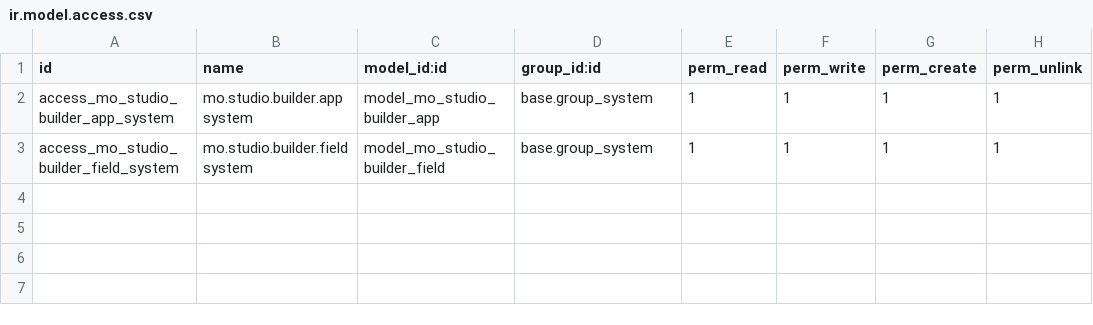
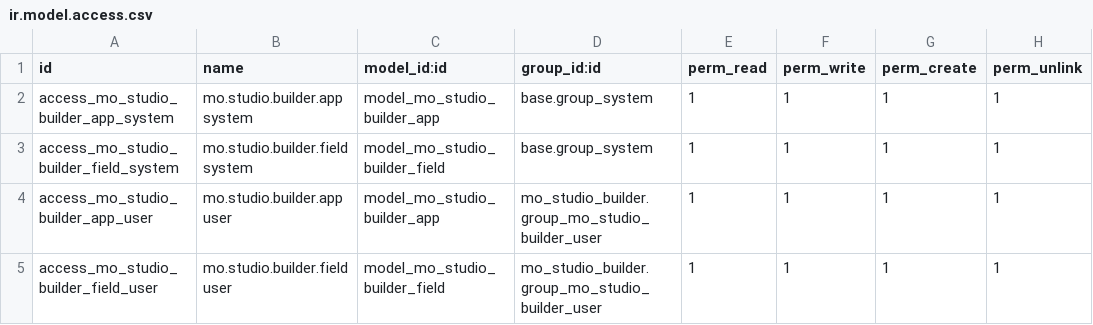
Before and after one commit to aboodysammour11-debug/mo_studio_builder-d7m, a CSV file: mo_studio_builder/security/ir.model.access.csv, drawn as a sheet.

```diff
--- a/mo_studio_builder/security/ir.model.access.csv
+++ b/mo_studio_builder/security/ir.model.access.csv
@@ -3 +3,3 @@ access_mo_studio_builder_app_system,mo.studio.builder.app system,model_mo_studio
 access_mo_studio_builder_field_system,mo.studio.builder.field system,model_mo_studio_builder_field,base.group_system,1,1,1,1
+access_mo_studio_builder_app_user,mo.studio.builder.app user,model_mo_studio_builder_app,mo_studio_builder.group_mo_studio_builder_user,1,1,1,1
+access_mo_studio_builder_field_user,mo.studio.builder.field user,model_mo_studio_builder_field,mo_studio_builder.group_mo_studio_builder_user,1,1,1,1
```
Also changed, not shown: 23 other files.
